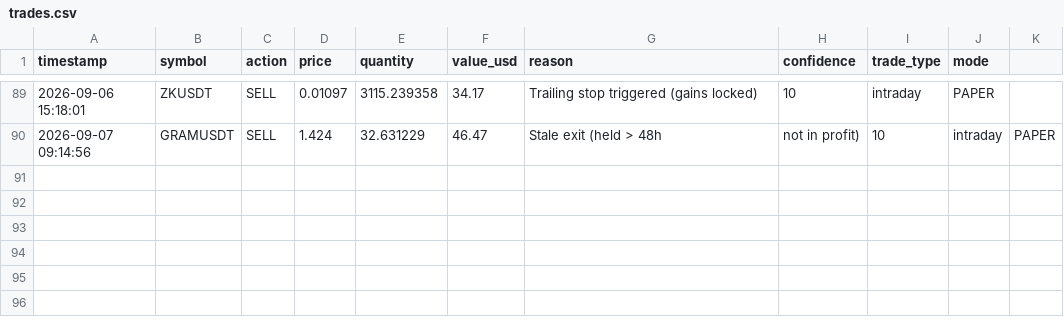
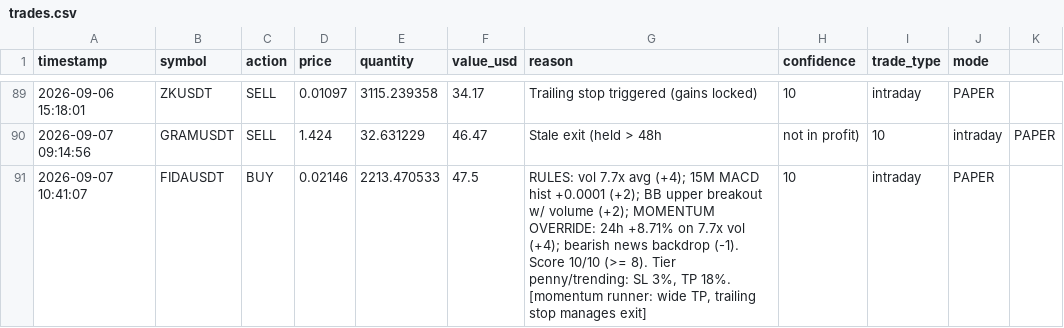
Before and after one commit to novaigtools/trading-agent, a CSV file: trades.csv, drawn as a sheet; only a part is shown, gaps mark what is left out.

```diff
--- a/trades.csv
+++ b/trades.csv
@@ -90 +90,2 @@ timestamp,symbol,action,price,quantity,value_usd,reason,confidence,trade_type,mo
 2026-09-07 09:14:56,GRAMUSDT,SELL,1.424,32.631229,46.47,Stale exit (held > 48h, not in profit),10,intraday,PAPER
+2026-09-07 10:41:07,FIDAUSDT,BUY,0.02146,2213.470533,47.5,"RULES: vol 7.7x avg (+4); 15M MACD hist +0.0001 (+2); BB upper breakout w/ volume (+2); MOMENTUM OVERRIDE: 24h +8.71% on 7.7x vol (+4); bearish news backdrop (-1). Score 10/10 (>= 8). Tier penny/trending: SL 3%, TP 18%. [momentum runner: wide TP, trailing stop manages exit]",10,intraday,PAPER
```
Also changed, not shown: 2 other files.
